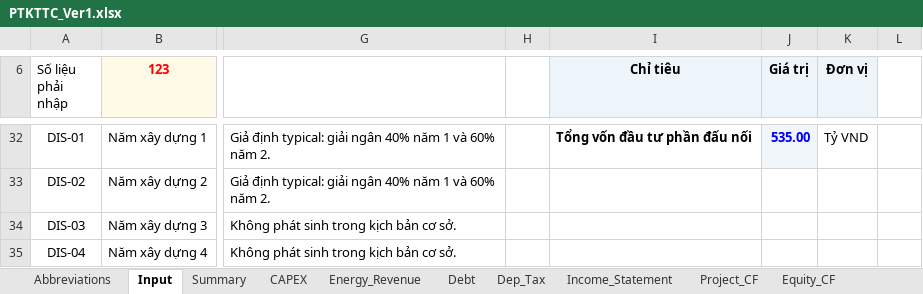
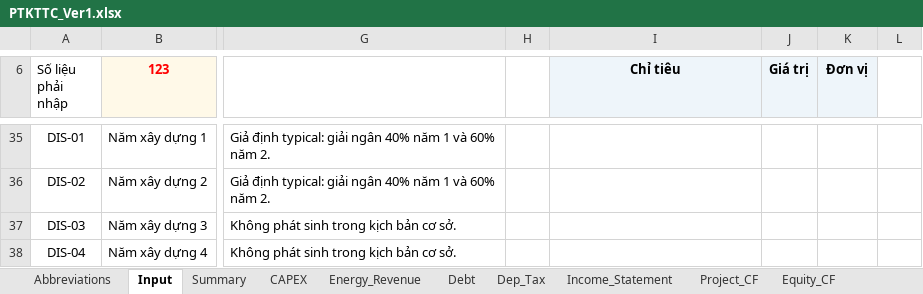
Before and after one commit to Hoang176/Phan-tich-tai-chinh, an Excel workbook: PTKTTC_Ver1.xlsx, sheet Input, drawn as a sheet; only a part is shown, gaps mark what is left out; values as stored, in another font and other column widths than the file's, no borders; conditional formats not drawn; addresses are those after the commit; the diff covers the shown part only; the diff names each change by its address in the sheet, - before the commit and + after, or states it on an @@ line.

```diff
--- a/PTKTTC_Ver1.xlsx (sheet Input)
+++ b/PTKTTC_Ver1.xlsx (sheet Input)
-I35 (Chỉ tiêu): Tổng vốn đầu tư phần đấu nối
+I35 (Chỉ tiêu): (empty)
-J35 fill: #F1F6FA
+J35 fill: none
-J35 (Giá trị): 535.00
+J35 (Giá trị): (empty)
-K35 (Đơn vị): Tỷ VND
+K35 (Đơn vị): (empty)
```
Also changed, not shown: 3 added rows, 43 edited cells, cell formats and merged cells elsewhere in this sheet, sheet CAPEX, formulas that keep their value.
